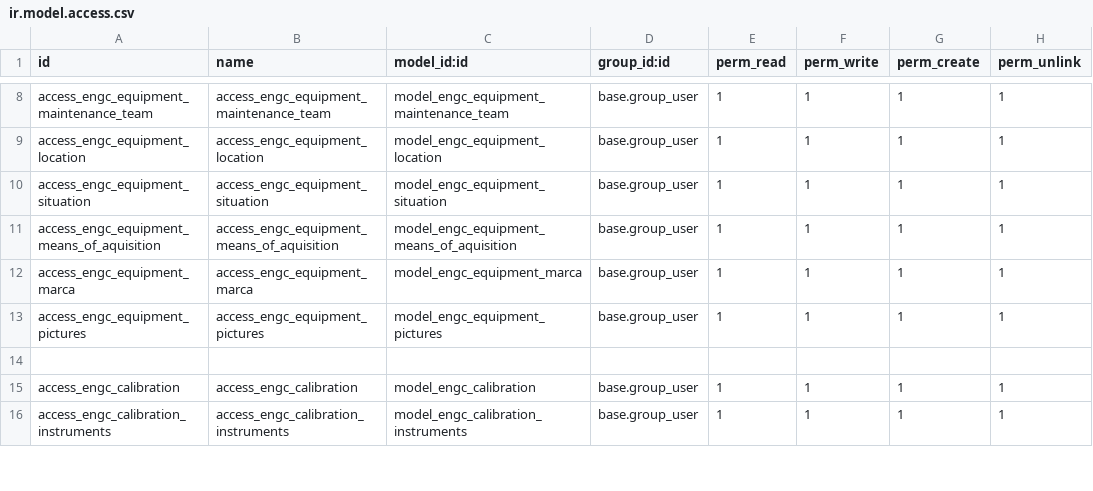
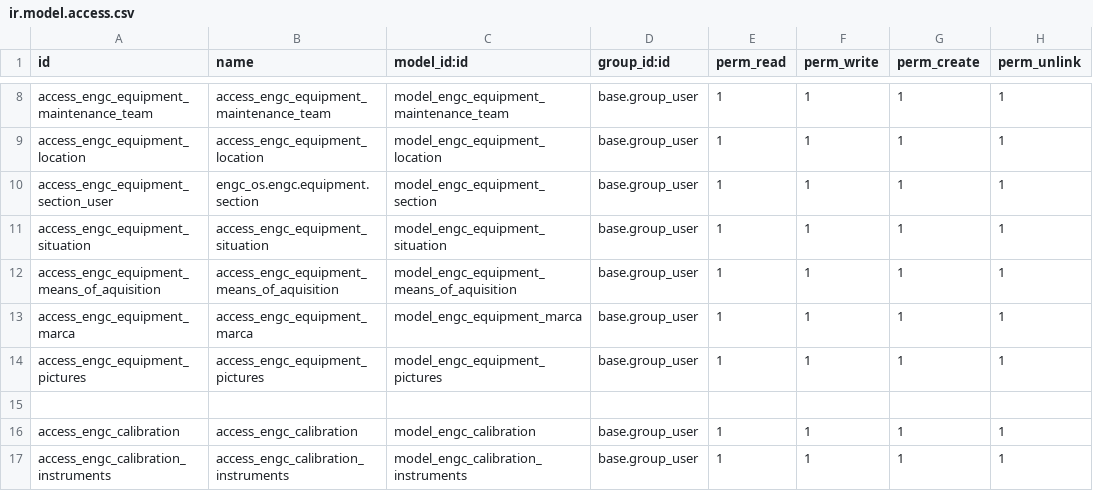
Before and after one commit to afonsorcarvalho/engenapp, a CSV file: engc_os/security/ir.model.access.csv, drawn as a sheet; only a part is shown, gaps mark what is left out.

```diff
--- a/engc_os/security/ir.model.access.csv
+++ b/engc_os/security/ir.model.access.csv
@@ -9,2 +9,3 @@ access_engc_equipment_maintenance_team,access_engc_equipment_maintenance_team,mo
 access_engc_equipment_location,access_engc_equipment_location,model_engc_equipment_location,base.group_user,1,1,1,1
+access_engc_equipment_section_user,engc_os.engc.equipment.section,model_engc_equipment_section,base.group_user,1,1,1,1
 access_engc_equipment_situation,access_engc_equipment_situation,model_engc_equipment_situation,base.group_user,1,1,1,1
```
Also changed, not shown: 2 other files.
